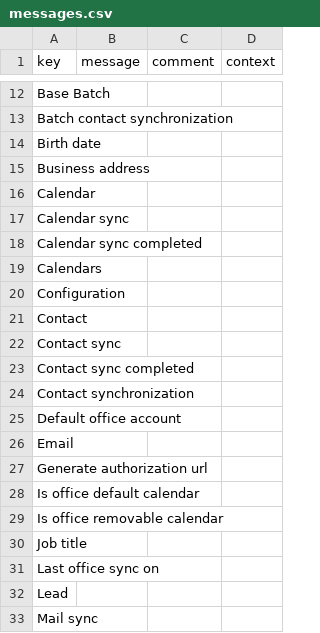
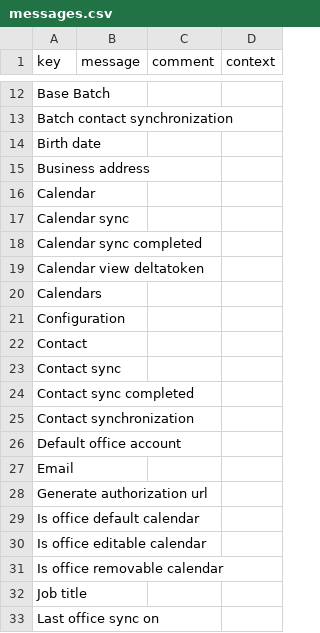
Before and after one commit to rch-axelor/axelor-addons, a CSV file: axelor-office-365/src/main/resources/i18n/messages.csv, drawn as a sheet; only a part is shown, gaps mark what is left out; the shorter side is filled out with more unchanged rows.

Commit message:
Anomaly RM#23412 : Office 365 connector - Incemental Event fetch

```diff
--- a/axelor-office-365/src/main/resources/i18n/messages.csv
+++ b/axelor-office-365/src/main/resources/i18n/messages.csv
@@ -18,2 +18,3 @@
 "Calendar sync completed",,,
+"Calendar view deltatoken",,,
 "Calendars",,,
@@ -28,2 +29,3 @@
 "Is office default calendar",,,
+"Is office editable calendar",,,
 "Is office removable calendar",,,
```
Also changed, not shown: axelor-office-365/src/main/resources/i18n/messages_en.csv, axelor-office-365/src/main/resources/i18n/messages_fr.csv, 4 other files.
